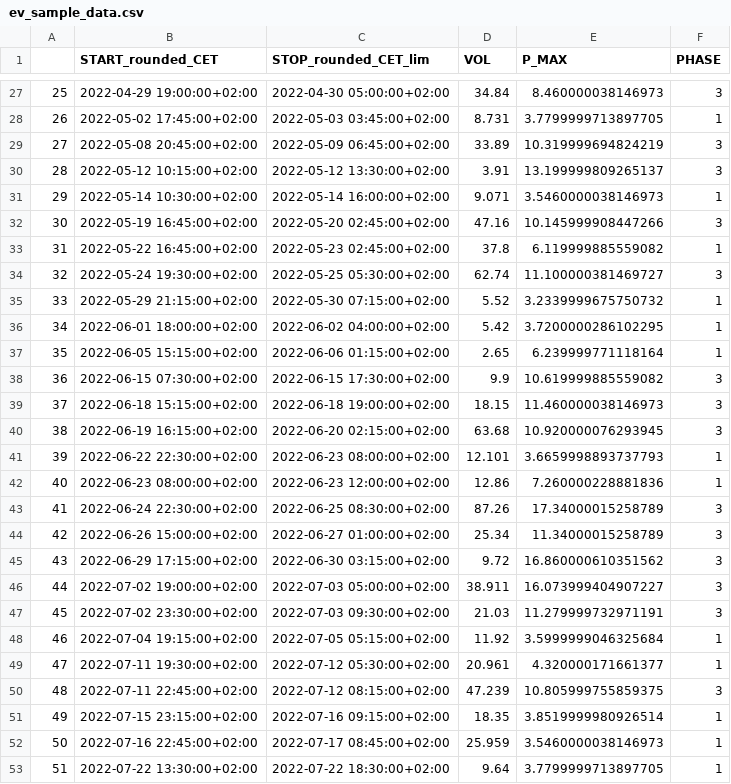
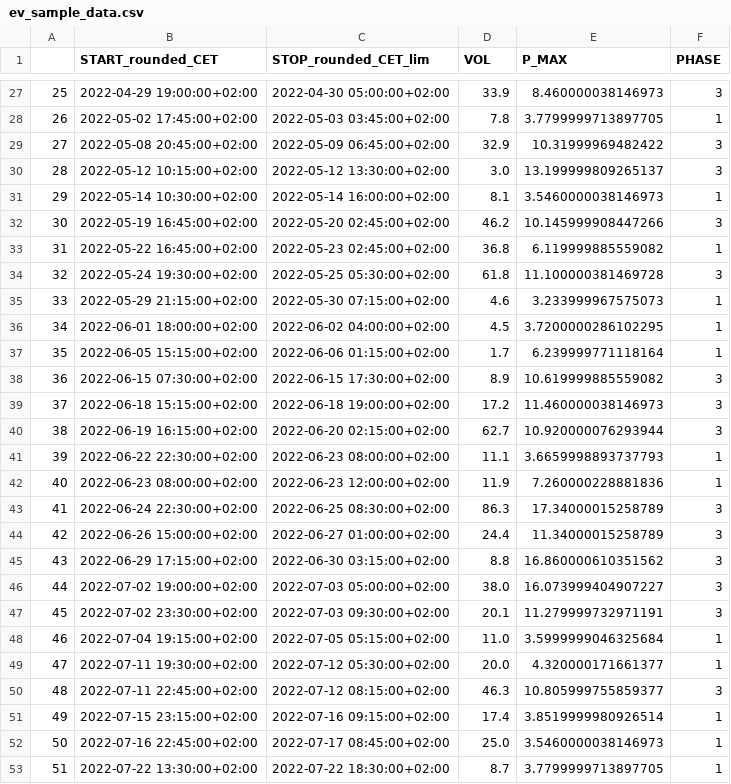
Before and after one commit to ROBUST-NL/paused_ev_charging, a CSV file: data/ev_sample_data.csv, drawn as a sheet; only a part is shown, gaps mark what is left out; the diff covers the shown part only.

```diff
--- a/data/ev_sample_data.csv
+++ b/data/ev_sample_data.csv
@@ -27,27 +27,27 @@
-25,2022-04-29 19:00:00+02:00,2022-04-30 05:00:00+02:00,34.84,8.460000038146973,3
-26,2022-05-02 17:45:00+02:00,2022-05-03 03:45:00+02:00,8.731,3.7799999713897705,1
-27,2022-05-08 20:45:00+02:00,2022-05-09 06:45:00+02:00,33.89,10.319999694824219,3
-28,2022-05-12 10:15:00+02:00,2022-05-12 13:30:00+02:00,3.91,13.199999809265137,3
-29,2022-05-14 10:30:00+02:00,2022-05-14 16:00:00+02:00,9.071,3.5460000038146973,1
-30,2022-05-19 16:45:00+02:00,2022-05-20 02:45:00+02:00,47.16,10.145999908447266,3
-31,2022-05-22 16:45:00+02:00,2022-05-23 02:45:00+02:00,37.8,6.119999885559082,1
-32,2022-05-24 19:30:00+02:00,2022-05-25 05:30:00+02:00,62.74,11.100000381469727,3
-33,2022-05-29 21:15:00+02:00,2022-05-30 07:15:00+02:00,5.52,3.2339999675750732,1
-34,2022-06-01 18:00:00+02:00,2022-06-02 04:00:00+02:00,5.42,3.7200000286102295,1
-35,2022-06-05 15:15:00+02:00,2022-06-06 01:15:00+02:00,2.65,6.239999771118164,1
-36,2022-06-15 07:30:00+02:00,2022-06-15 17:30:00+02:00,9.9,10.619999885559082,3
-37,2022-06-18 15:15:00+02:00,2022-06-18 19:00:00+02:00,18.15,11.460000038146973,3
-38,2022-06-19 16:15:00+02:00,2022-06-20 02:15:00+02:00,63.68,10.920000076293945,3
-39,2022-06-22 22:30:00+02:00,2022-06-23 08:00:00+02:00,12.101,3.6659998893737793,1
-40,2022-06-23 08:00:00+02:00,2022-06-23 12:00:00+02:00,12.86,7.260000228881836,1
-41,2022-06-24 22:30:00+02:00,2022-06-25 08:30:00+02:00,87.26,17.34000015258789,3
-42,2022-06-26 15:00:00+02:00,2022-06-27 01:00:00+02:00,25.34,11.34000015258789,3
-43,2022-06-29 17:15:00+02:00,2022-06-30 03:15:00+02:00,9.72,16.860000610351562,3
-44,2022-07-02 19:00:00+02:00,2022-07-03 05:00:00+02:00,38.911,16.073999404907227,3
-45,2022-07-02 23:30:00+02:00,2022-07-03 09:30:00+02:00,21.03,11.279999732971191,3
-46,2022-07-04 19:15:00+02:00,2022-07-05 05:15:00+02:00,11.92,3.5999999046325684,1
-47,2022-07-11 19:30:00+02:00,2022-07-12 05:30:00+02:00,20.961,4.320000171661377,1
-48,2022-07-11 22:45:00+02:00,2022-07-12 08:15:00+02:00,47.239,10.805999755859375,3
-49,2022-07-15 23:15:00+02:00,2022-07-16 09:15:00+02:00,18.35,3.8519999980926514,1
-50,2022-07-16 22:45:00+02:00,2022-07-17 08:45:00+02:00,25.959,3.5460000038146973,1
-51,2022-07-22 13:30:00+02:00,2022-07-22 18:30:00+02:00,9.64,3.7799999713897705,1
+25,2022-04-29 19:00:00+02:00,2022-04-30 05:00:00+02:00,33.9,8.460000038146973,3
+26,2022-05-02 17:45:00+02:00,2022-05-03 03:45:00+02:00,7.8,3.7799999713897705,1
+27,2022-05-08 20:45:00+02:00,2022-05-09 06:45:00+02:00,32.9,10.31999969482422,3
+28,2022-05-12 10:15:00+02:00,2022-05-12 13:30:00+02:00,3.0,13.199999809265137,3
+29,2022-05-14 10:30:00+02:00,2022-05-14 16:00:00+02:00,8.1,3.5460000038146973,1
+30,2022-05-19 16:45:00+02:00,2022-05-20 02:45:00+02:00,46.2,10.145999908447266,3
+31,2022-05-22 16:45:00+02:00,2022-05-23 02:45:00+02:00,36.8,6.119999885559082,1
+32,2022-05-24 19:30:00+02:00,2022-05-25 05:30:00+02:00,61.8,11.100000381469728,3
+33,2022-05-29 21:15:00+02:00,2022-05-30 07:15:00+02:00,4.6,3.233999967575073,1
+34,2022-06-01 18:00:00+02:00,2022-06-02 04:00:00+02:00,4.5,3.7200000286102295,1
+35,2022-06-05 15:15:00+02:00,2022-06-06 01:15:00+02:00,1.7,6.239999771118164,1
+36,2022-06-15 07:30:00+02:00,2022-06-15 17:30:00+02:00,8.9,10.619999885559082,3
+37,2022-06-18 15:15:00+02:00,2022-06-18 19:00:00+02:00,17.2,11.460000038146973,3
+38,2022-06-19 16:15:00+02:00,2022-06-20 02:15:00+02:00,62.7,10.920000076293944,3
+39,2022-06-22 22:30:00+02:00,2022-06-23 08:00:00+02:00,11.1,3.6659998893737793,1
+40,2022-06-23 08:00:00+02:00,2022-06-23 12:00:00+02:00,11.9,7.260000228881836,1
+41,2022-06-24 22:30:00+02:00,2022-06-25 08:30:00+02:00,86.3,17.34000015258789,3
+42,2022-06-26 15:00:00+02:00,2022-06-27 01:00:00+02:00,24.4,11.34000015258789,3
+43,2022-06-29 17:15:00+02:00,2022-06-30 03:15:00+02:00,8.8,16.860000610351562,3
+44,2022-07-02 19:00:00+02:00,2022-07-03 05:00:00+02:00,38.0,16.073999404907227,3
+45,2022-07-02 23:30:00+02:00,2022-07-03 09:30:00+02:00,20.1,11.279999732971191,3
+46,2022-07-04 19:15:00+02:00,2022-07-05 05:15:00+02:00,11.0,3.5999999046325684,1
+47,2022-07-11 19:30:00+02:00,2022-07-12 05:30:00+02:00,20.0,4.320000171661377,1
+48,2022-07-11 22:45:00+02:00,2022-07-12 08:15:00+02:00,46.3,10.805999755859377,3
+49,2022-07-15 23:15:00+02:00,2022-07-16 09:15:00+02:00,17.4,3.8519999980926514,1
+50,2022-07-16 22:45:00+02:00,2022-07-17 08:45:00+02:00,25.0,3.5460000038146973,1
+51,2022-07-22 13:30:00+02:00,2022-07-22 18:30:00+02:00,8.7,3.7799999713897705,1
```
Also changed, not shown: 96 edited cells elsewhere in this file, 5 other files.
